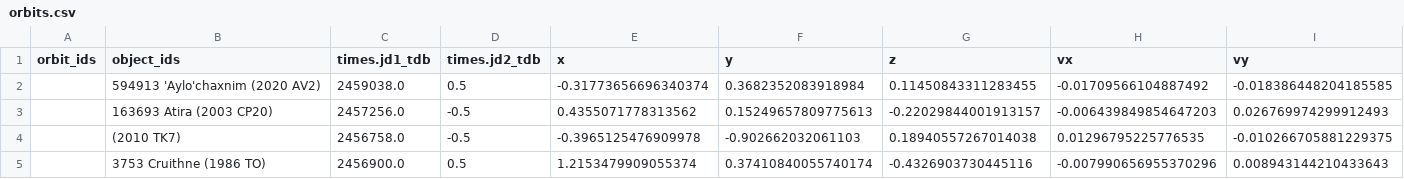
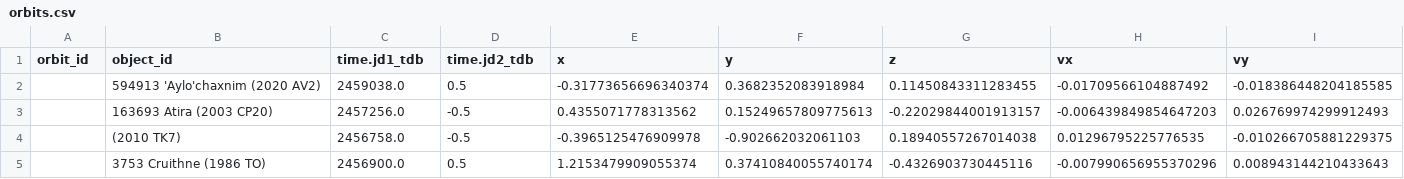
Before and after one commit to B612-Asteroid-Institute/adam_core, a CSV file: adam_core/utils/helpers/data/orbits.csv, drawn as a sheet; only a part is shown; the diff names each change by its address in the sheet, - before the commit and + after, or states it on an @@ line.

Commit message:
Make orbit_id, object_id, time, and covariance column names singular

```diff
--- a/adam_core/utils/helpers/data/orbits.csv
+++ b/adam_core/utils/helpers/data/orbits.csv
-A1: orbit_ids
+A1: orbit_id
-B1: object_ids
+B1: object_id
-C1: times.jd1_tdb
+C1: time.jd1_tdb
-D1: times.jd2_tdb
+D1: time.jd2_tdb
```
Also changed, not shown: 19 other files.
